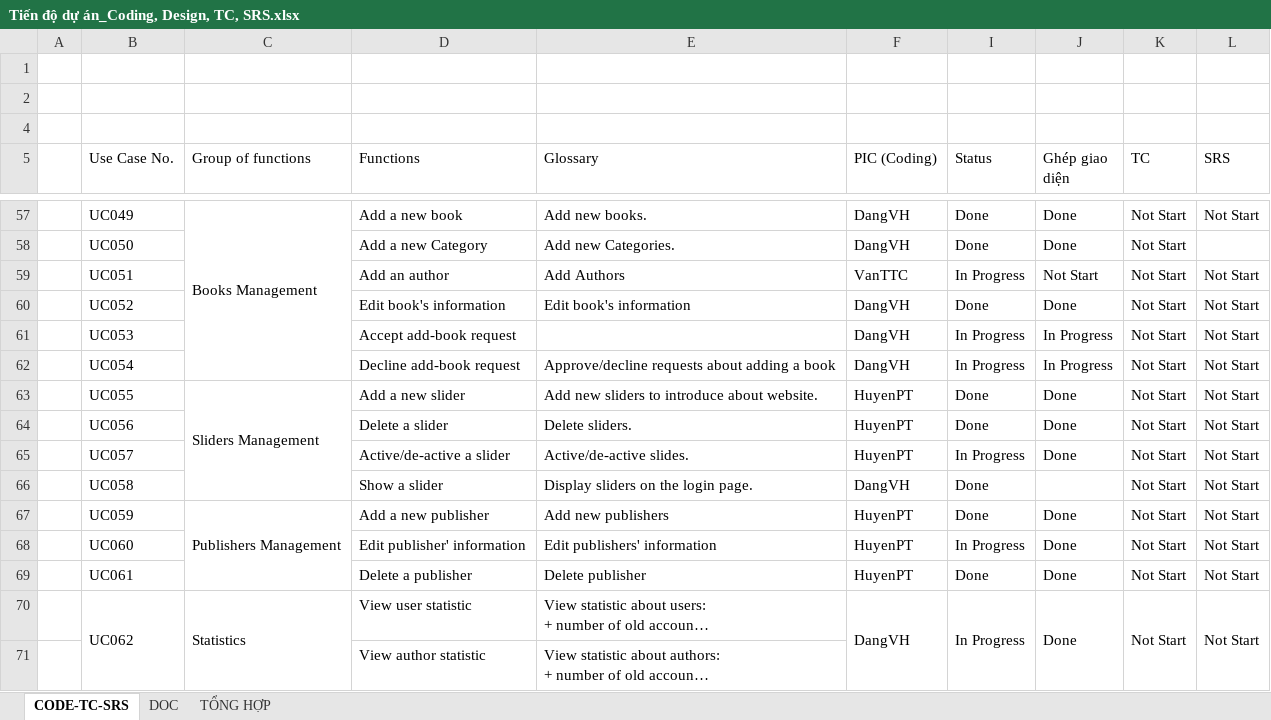
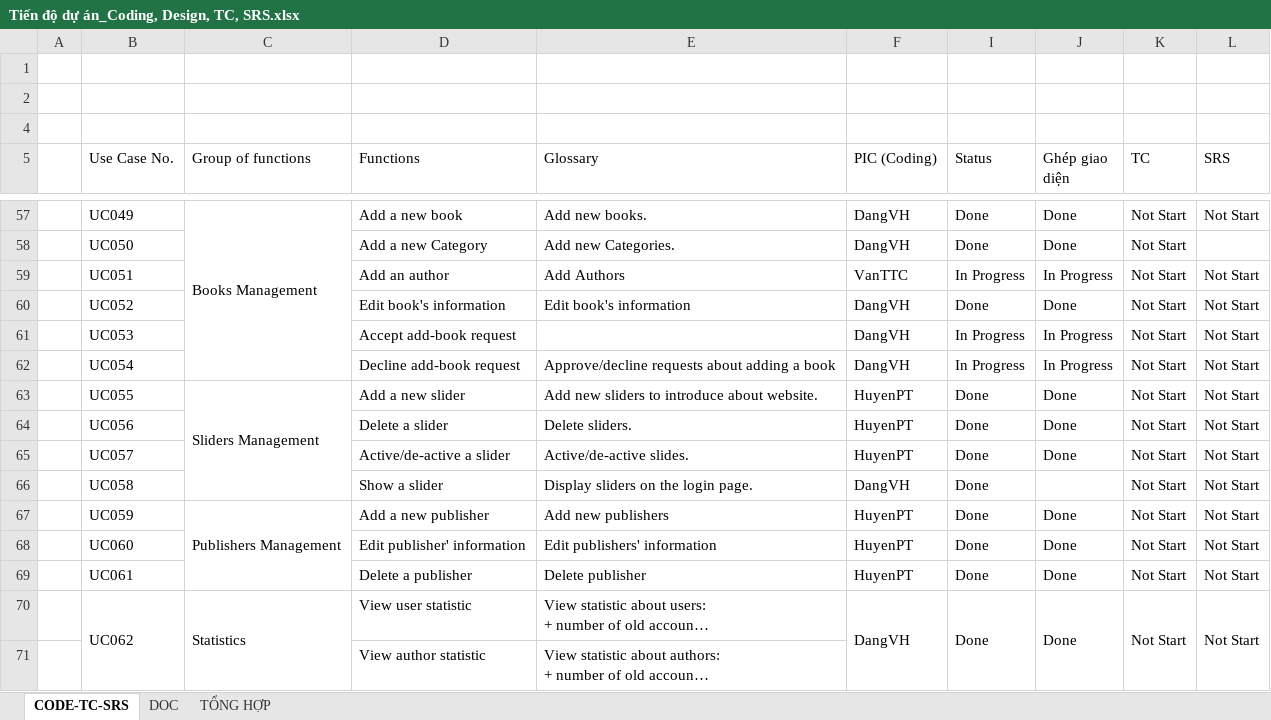
Before and after one commit to sangnvus/201609JS02, an Excel workbook: WIP/Users/HuyenPT/Tiến độ dự án_Coding, Design, TC, SRS.xlsx, sheet CODE-TC-SRS, drawn as a sheet; only a part is shown, gaps mark what is left out; long unchanged cells end in …; values as stored, in another font and other column widths than the file's, no cell formats; the diff covers the shown part only; the diff names each change by its address in the sheet, - before the commit and + after, or states it on an @@ line.

```diff
--- a/WIP/Users/HuyenPT/Tiến độ dự án_Coding, Design, TC, SRS.xlsx (sheet CODE-TC-SRS)
+++ b/WIP/Users/HuyenPT/Tiến độ dự án_Coding, Design, TC, SRS.xlsx (sheet CODE-TC-SRS)
-J59 (Ghép giao diện): Not Start
+J59 (Ghép giao diện): In Progress
-I65 (Status): In Progress
+I65 (Status): Done
-I68 (Status): In Progress
+I68 (Status): Done
-I70 (Status): In Progress
+I70 (Status): Done
```
Also changed, not shown: 11 edited cells elsewhere in this sheet, sheet TỔNG HỢP, sheet DOC, cell formats, 8 other files.
